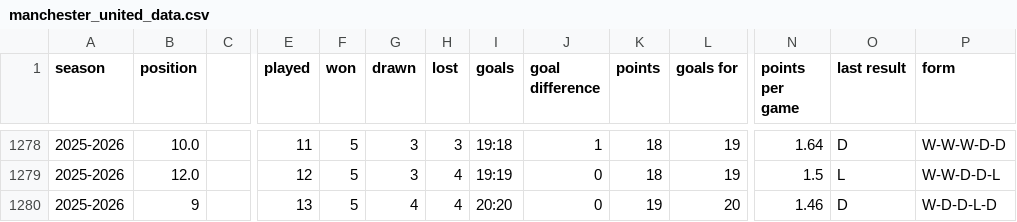
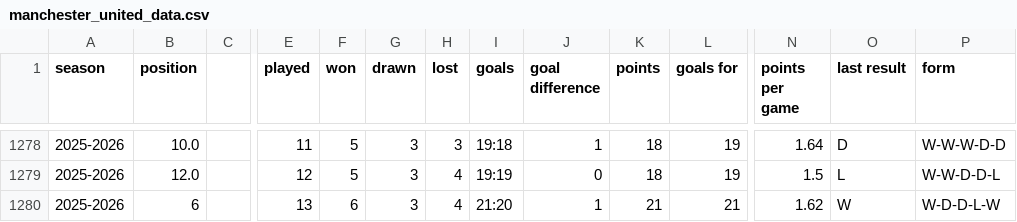
Before and after one commit to DThCodes/test, a CSV file: manchester_united_data.csv, drawn as a sheet; only a part is shown, gaps mark what is left out; the diff names each change by its address in the sheet, - before the commit and + after, or states it on an @@ line.

```diff
--- a/manchester_united_data.csv
+++ b/manchester_united_data.csv
-B1280 (position): 9
+B1280 (position): 6
-F1280 (won): 5
+F1280 (won): 6
-G1280 (drawn): 4
+G1280 (drawn): 3
-I1280 (goals): 20:20
+I1280 (goals): 21:20
-J1280 (goal difference): 0
+J1280 (goal difference): 1
-K1280 (points): 19
+K1280 (points): 21
-L1280 (goals for): 20
+L1280 (goals for): 21
-N1280 (points per game): 1.46
+N1280 (points per game): 1.62
-O1280 (last result): D
+O1280 (last result): W
-P1280 (form): W-D-D-L-D
+P1280 (form): W-D-D-L-W
```
Also changed, not shown: manchester_united_data_sheets.csv.
